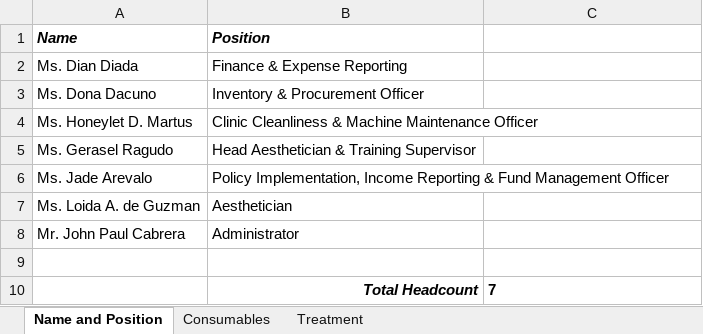
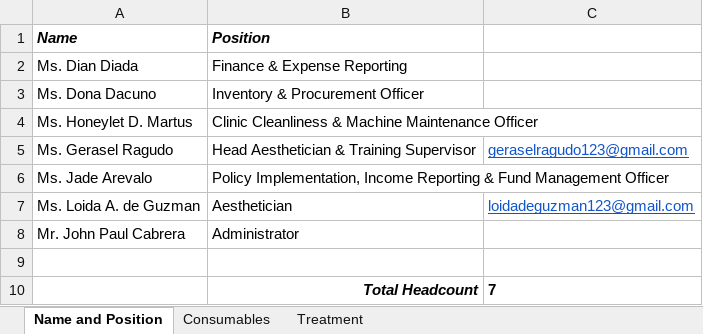
Before and after one commit to sienron/Skin-Goddess-Aesthetic-Center, an Excel workbook: SG-Confidential.xlsx, sheet Name and Position, drawn as a sheet; values as stored, in another font and other column widths than the file's, no borders; the diff names each change by its address in the sheet, - before the commit and + after, or states it on an @@ line.

```diff
--- a/SG-Confidential.xlsx (sheet Name and Position)
+++ b/SG-Confidential.xlsx (sheet Name and Position)
-C5: (empty)
+C5: geraselragudo123@gmail.com
-C7: (empty)
+C7: loidadeguzman123@gmail.com
```
Also changed, not shown: 22 other files.
